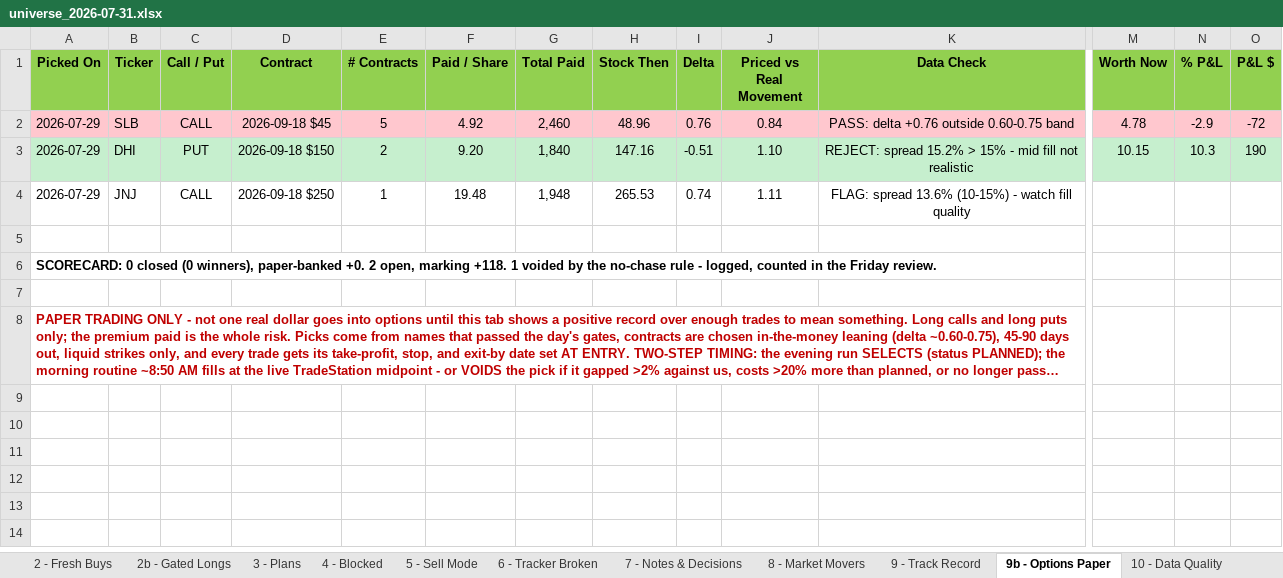
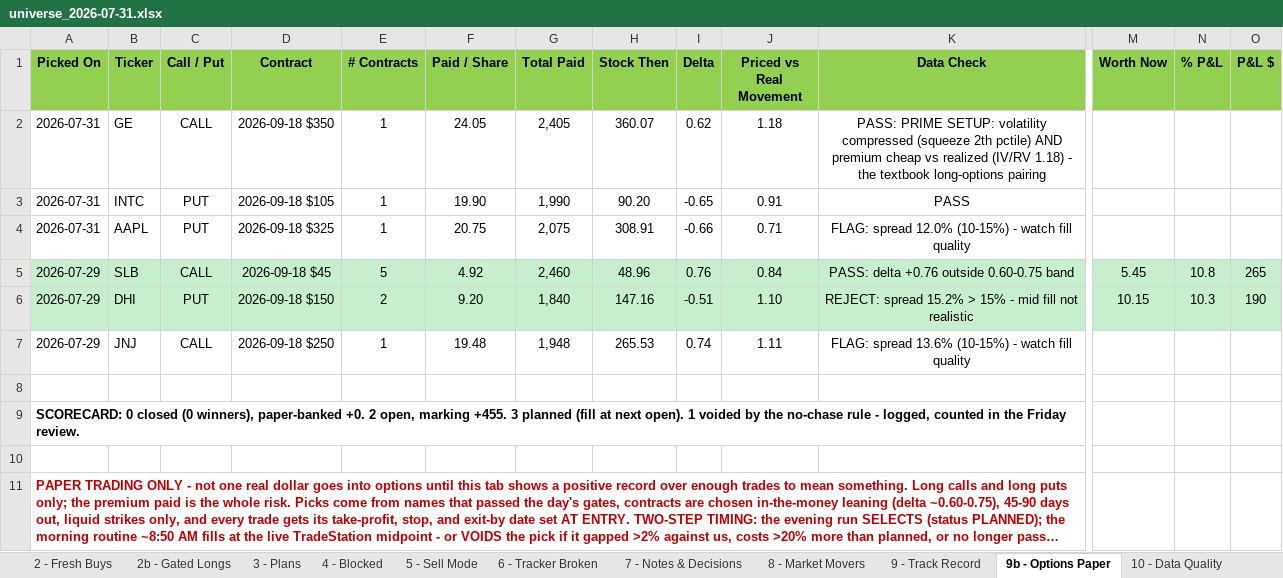
Before and after one commit to Osuby1/tradingview-mcp, an Excel workbook: reports/universe_2026-07-31.xlsx, sheet 9b - Options Paper, drawn as a sheet; only a part is shown, gaps mark what is left out; long unchanged cells end in …; values as stored, in another font and other column widths than the file's, no borders; addresses are those after the commit; rows hold the shown columns only; the diff covers the shown part only; the diff names each change by its address in the sheet, - before the commit and + after, or states it on an @@ line.

```diff
--- a/reports/universe_2026-07-31.xlsx (sheet 9b - Options Paper)
+++ b/reports/universe_2026-07-31.xlsx (sheet 9b - Options Paper)
+row 2: 2026-07-31 | GE | CALL | 2026-09-18 $350 | 1 | 24.05 | 2,405 | 360.07 | 0.62 | 1.18 | PASS: PRIME SETUP: volatility compressed (squeeze 2th pctile) AND premium cheap vs realized (IV/RV 1.18) - the textbook long-options pairing
+row 3: 2026-07-31 | INTC | PUT | 2026-09-18 $105 | 1 | 19.90 | 1,990 | 90.20 | -0.65 | 0.91 | PASS
+row 4: 2026-07-31 | AAPL | PUT | 2026-09-18 $325 | 1 | 20.75 | 2,075 | 308.91 | -0.66 | 0.71 | FLAG: spread 12.0% (10-15%) - watch fill quality
-A5:O5 fill: #FFC7CE
+A5:O5 fill: #C6EFCE
-M5 (Worth Now): 4.78
+M5 (Worth Now): 5.45
-N5 (% P&L): -2.9
+N5 (% P&L): 10.8
-O5 (P&L $): -72
+O5 (P&L $): 265
-A9 (Picked On): …open, marking +118. 1 voided…
+A9 (Picked On): …open, marking +455. 3 planned (fill at next open). 1 voided…
```
Also changed, not shown: cell formats elsewhere in this sheet, sheet 2 - Fresh Buys, sheet 1 - Market & Rotation, sheet 11 - Run Summary, sheet READ ME FIRST, 1 other file.
